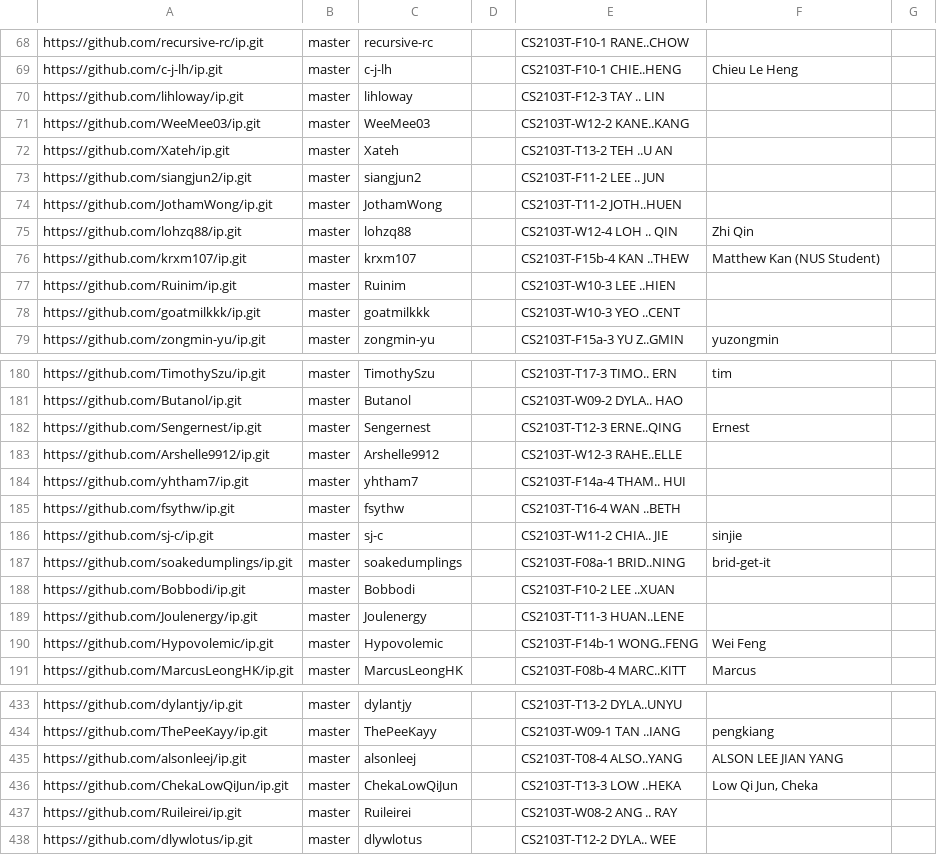
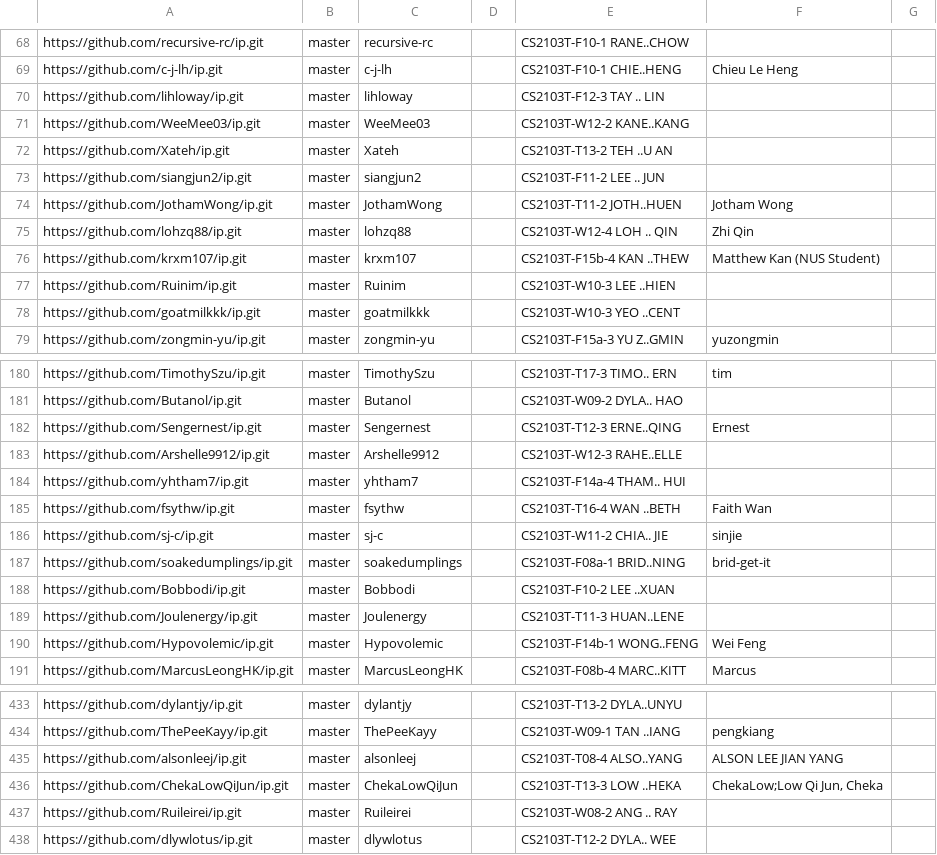
Before and after one commit to nus-cs2103-AY2526S1/ip-dashboard, a CSV file: config/author-config.csv, drawn as a sheet; only a part is shown, gaps mark what is left out.

Commit message:
Update configs

```diff
--- a/config/author-config.csv
+++ b/config/author-config.csv
@@ -73,3 +73,3 @@ https://github.com/Xateh/ip.git,master,Xateh,,CS2103T-T13-2 TEH ..U AN,,
 https://github.com/siangjun2/ip.git,master,siangjun2,,CS2103T-F11-2 LEE .. JUN,,
-https://github.com/JothamWong/ip.git,master,JothamWong,,CS2103T-T11-2 JOTH..HUEN,,
+https://github.com/JothamWong/ip.git,master,JothamWong,,CS2103T-T11-2 JOTH..HUEN,Jotham Wong,
 https://github.com/lohzq88/ip.git,master,lohzq88,,CS2103T-W12-4 LOH .. QIN,Zhi Qin,
@@ -184,3 +184,3 @@ https://github.com/Arshelle9912/ip.git,master,Arshelle9912,,CS2103T-W12-3 RAHE..
 https://github.com/yhtham7/ip.git,master,yhtham7,,CS2103T-F14a-4 THAM.. HUI,,
-https://github.com/fsythw/ip.git,master,fsythw,,CS2103T-T16-4 WAN ..BETH,,
+https://github.com/fsythw/ip.git,master,fsythw,,CS2103T-T16-4 WAN ..BETH,Faith Wan,
 https://github.com/sj-c/ip.git,master,sj-c,,CS2103T-W11-2 CHIA.. JIE,sinjie,
@@ -435,3 +435,3 @@ https://github.com/ThePeeKayy/ip.git,master,ThePeeKayy,,CS2103T-W09-1 TAN ..IANG
 https://github.com/alsonleej/ip.git,master,alsonleej,,CS2103T-T08-4 ALSO..YANG,ALSON LEE JIAN YANG,
-https://github.com/ChekaLowQiJun/ip.git,master,ChekaLowQiJun,,CS2103T-T13-3 LOW ..HEKA,"Low Qi Jun, Cheka",
+https://github.com/ChekaLowQiJun/ip.git,master,ChekaLowQiJun,,CS2103T-T13-3 LOW ..HEKA,"ChekaLow;Low Qi Jun, Cheka",
 https://github.com/Ruileirei/ip.git,master,Ruileirei,,CS2103T-W08-2 ANG .. RAY,,
```
